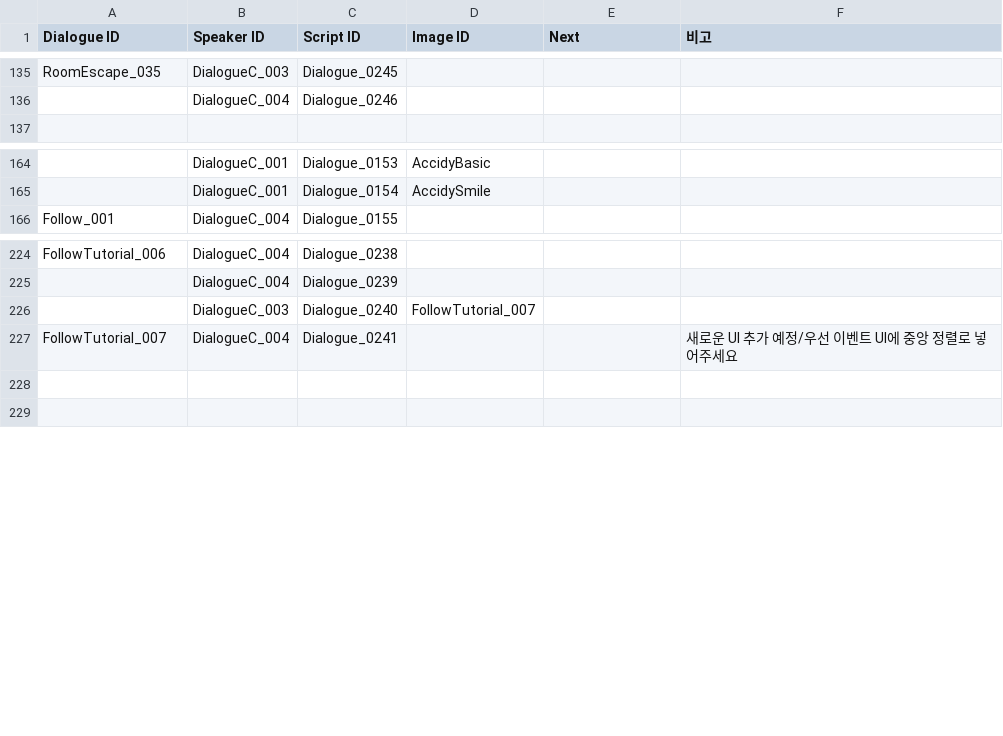
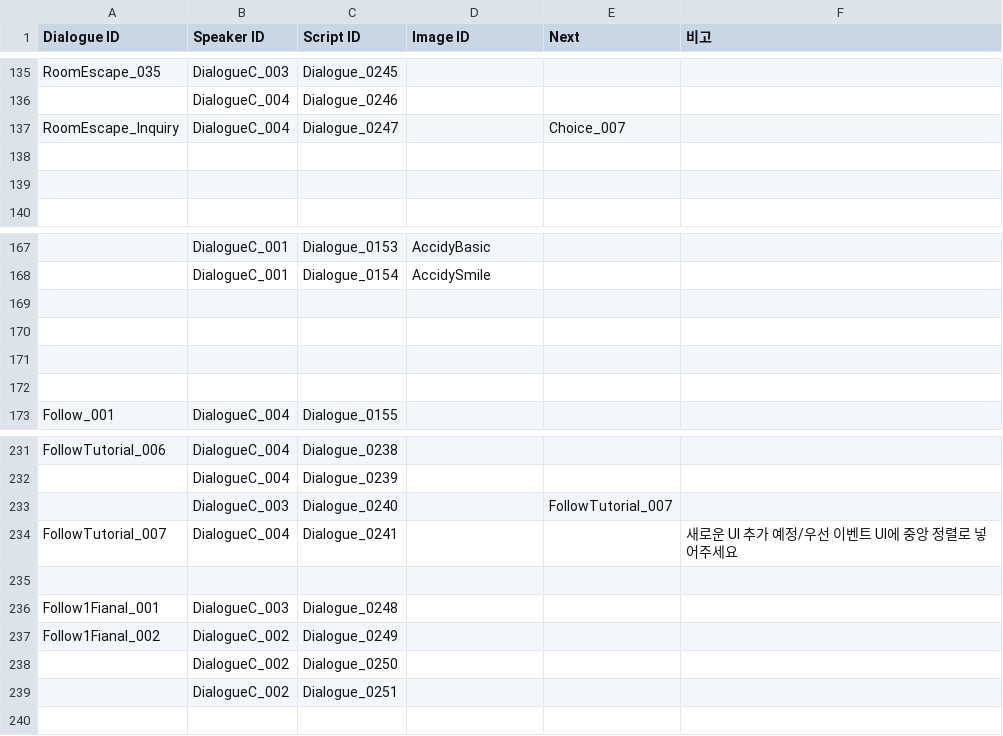
Before and after one commit to ollan365/Fate, a CSV file: Assets/Resources/Datas/dialogues.csv, drawn as a sheet; only a part is shown, gaps mark what is left out; addresses are those after the commit; the diff names each change by its address in the sheet, - before the commit and + after, or states it on an @@ line.

```diff
--- a/Assets/Resources/Datas/dialogues.csv
+++ b/Assets/Resources/Datas/dialogues.csv
+row 137: RoomEscape_Inquiry | DialogueC_004 | Dialogue_0247 |  | Choice_007
+row 138: (empty)
+row 139: (empty)
+row 169: (empty)
+row 170: (empty)
+row 171: (empty)
+row 172: (empty)
-D233 (Image ID): FollowTutorial_007
+D233 (Image ID): (empty)
-E233 (Next): (empty)
+E233 (Next): FollowTutorial_007
+row 236: Follow1Fianal_001 | DialogueC_003 | Dialogue_0248
+row 237: Follow1Fianal_002 | DialogueC_002 | Dialogue_0249
+row 238:  | DialogueC_002 | Dialogue_0250
+row 239:  | DialogueC_002 | Dialogue_0251
```
Also changed, not shown: Assets/Resources/Datas/choices.csv, Assets/Resources/Datas/conditions.csv, 51 other files.
